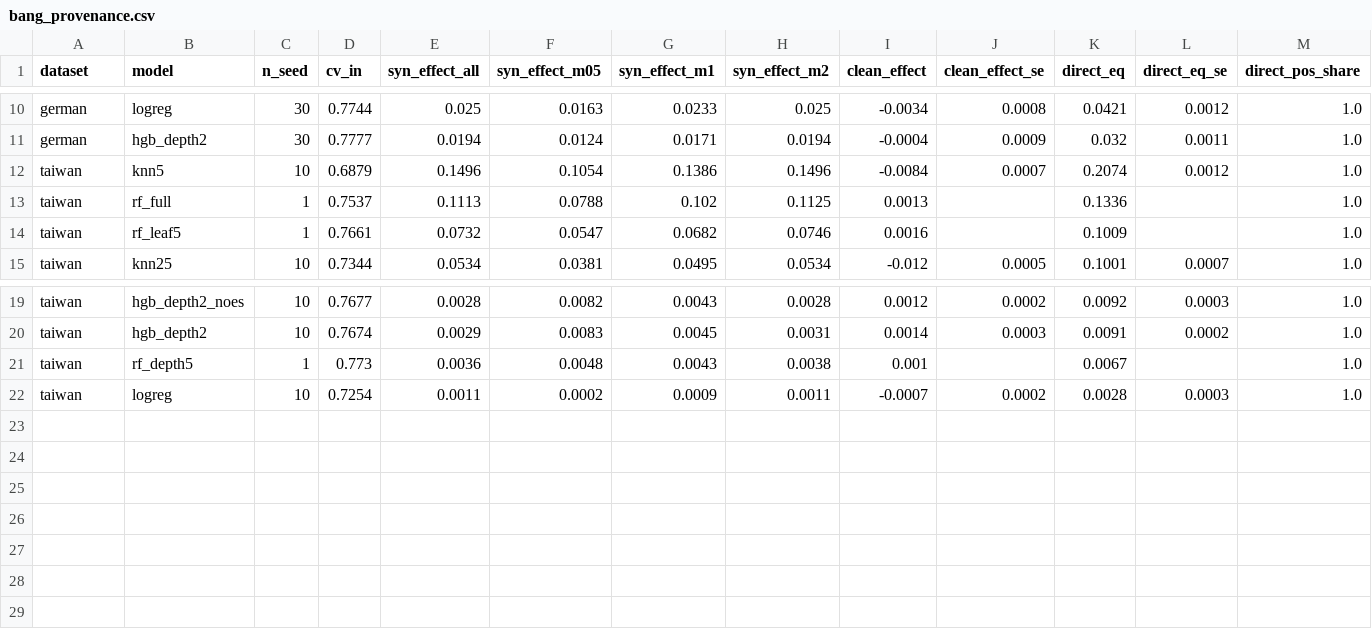
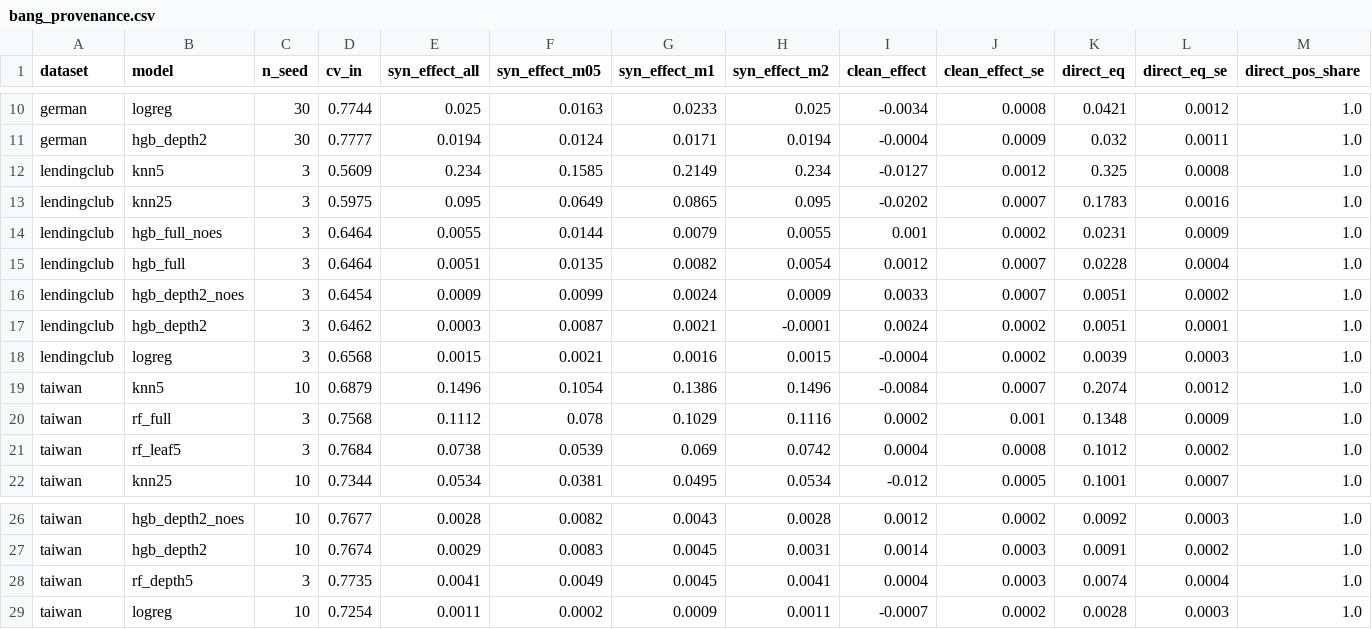
Before and after one commit to thzynu/credit-scoring-leakage, a CSV file: results/tables/bang_provenance.csv, drawn as a sheet; only a part is shown, gaps mark what is left out; removed rows and columns are numbered as before the commit, all else as after; rows hold the shown columns only; the diff names each change by its address in the sheet, - before the commit and + after, or states it on an @@ line.

```diff
--- a/results/tables/bang_provenance.csv
+++ b/results/tables/bang_provenance.csv
+row 12: lendingclub | knn5 | 3 | 0.5609 | 0.234 | 0.1585 | 0.2149 | 0.234 | -0.0127 | 0.0012 | 0.325 | 0.0008 | 1.0
+row 13: lendingclub | knn25 | 3 | 0.5975 | 0.095 | 0.0649 | 0.0865 | 0.095 | -0.0202 | 0.0007 | 0.1783 | 0.0016 | 1.0
+row 14: lendingclub | hgb_full_noes | 3 | 0.6464 | 0.0055 | 0.0144 | 0.0079 | 0.0055 | 0.001 | 0.0002 | 0.0231 | 0.0009 | 1.0
+row 15: lendingclub | hgb_full | 3 | 0.6464 | 0.0051 | 0.0135 | 0.0082 | 0.0054 | 0.0012 | 0.0007 | 0.0228 | 0.0004 | 1.0
+row 16: lendingclub | hgb_depth2_noes | 3 | 0.6454 | 0.0009 | 0.0099 | 0.0024 | 0.0009 | 0.0033 | 0.0007 | 0.0051 | 0.0002 | 1.0
+row 17: lendingclub | hgb_depth2 | 3 | 0.6462 | 0.0003 | 0.0087 | 0.0021 | -0.0001 | 0.0024 | 0.0002 | 0.0051 | 0.0001 | 1.0
+row 18: lendingclub | logreg | 3 | 0.6568 | 0.0015 | 0.0021 | 0.0016 | 0.0015 | -0.0004 | 0.0002 | 0.0039 | 0.0003 | 1.0
-row 13: taiwan | rf_full | 1 | 0.7537 | 0.1113 | 0.0788 | 0.102 | 0.1125 | 0.0013 |  | 0.1336 |  | 1.0
-row 14: taiwan | rf_leaf5 | 1 | 0.7661 | 0.0732 | 0.0547 | 0.0682 | 0.0746 | 0.0016 |  | 0.1009 |  | 1.0
+row 20: taiwan | rf_full | 3 | 0.7568 | 0.1112 | 0.078 | 0.1029 | 0.1116 | 0.0002 | 0.001 | 0.1348 | 0.0009 | 1.0
+row 21: taiwan | rf_leaf5 | 3 | 0.7684 | 0.0738 | 0.0539 | 0.069 | 0.0742 | 0.0004 | 0.0008 | 0.1012 | 0.0002 | 1.0
-row 21: taiwan | rf_depth5 | 1 | 0.773 | 0.0036 | 0.0048 | 0.0043 | 0.0038 | 0.001 |  | 0.0067 |  | 1.0
+row 28: taiwan | rf_depth5 | 3 | 0.7735 | 0.0041 | 0.0049 | 0.0045 | 0.0041 | 0.0004 | 0.0003 | 0.0074 | 0.0004 | 1.0
```
Also changed, not shown: results/provenance_lendingclub_smote.csv.
